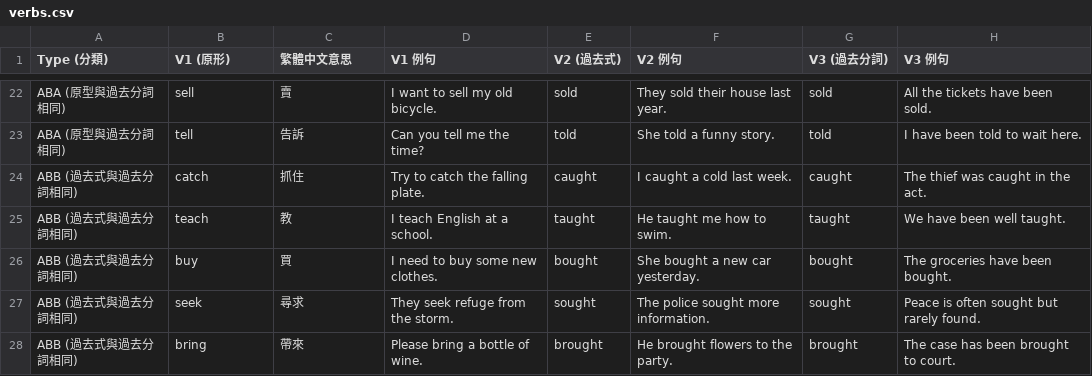
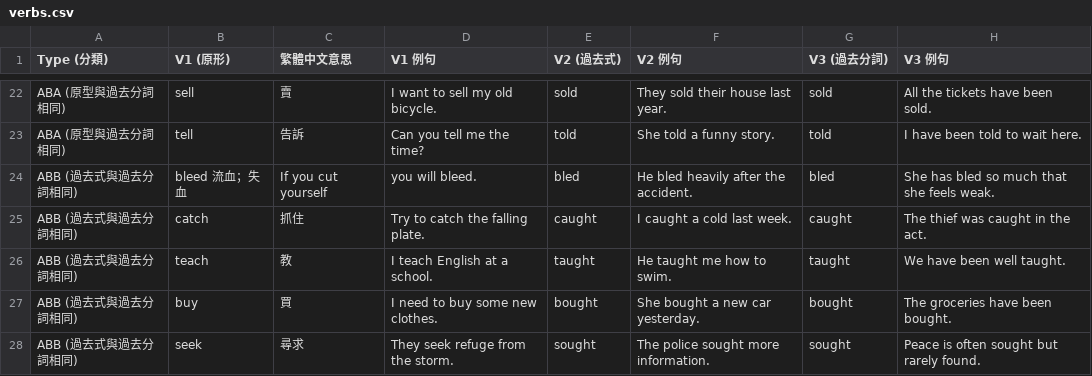
Before and after one commit to DuCJ-creator/Shirley-Grammar, a CSV file: irregular/verbs.csv, drawn as a sheet; only a part is shown, gaps mark what is left out; the shorter side is filled out with more unchanged rows.

Commit message:
Update verbs.csv

```diff
--- a/irregular/verbs.csv
+++ b/irregular/verbs.csv
@@ -23,2 +23,3 @@ ABA (原型與過去分詞相同),sell,賣,I want to sell my old bicycle.,sold,T
 ABA (原型與過去分詞相同),tell,告訴,Can you tell me the time?,told,She told a funny story.,told,I have been told to wait here.
+ABB (過去式與過去分詞相同),bleed	流血；失血,	If you cut yourself, you will bleed.,	bled,	He bled heavily after the accident.,bled,	She has bled so much that she feels weak.
 ABB (過去式與過去分詞相同),catch,抓住,Try to catch the falling plate.,caught,I caught a cold last week.,caught,The thief was caught in the act.
```
